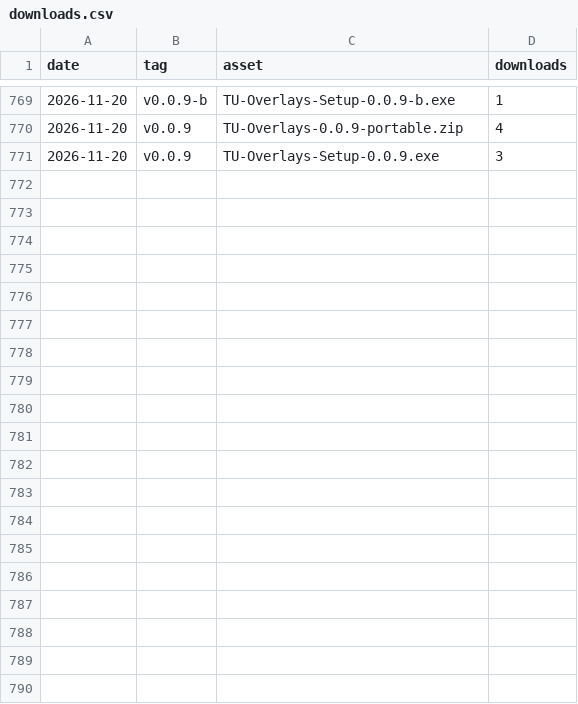
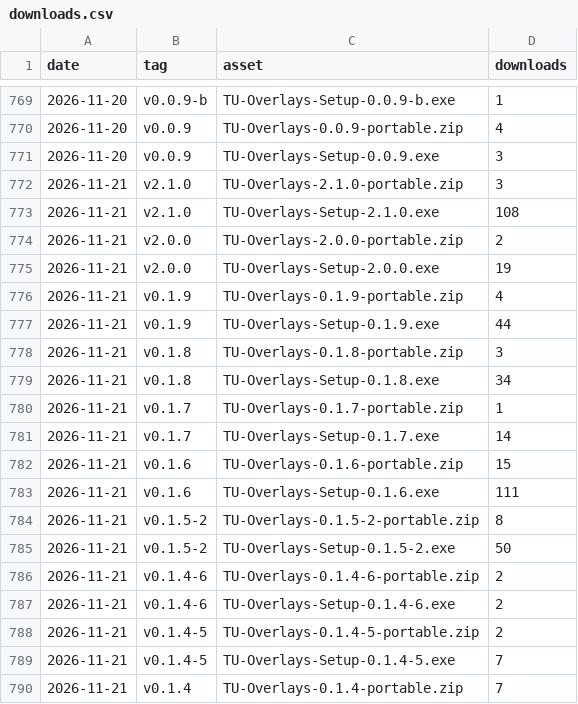
Before and after one commit to AVAILOFF/TUOverlays, a CSV file: downloads.csv, drawn as a sheet; only a part is shown, gaps mark what is left out; the diff covers the shown part only; the diff names each change by its address in the sheet, - before the commit and + after, or states it on an @@ line.

```diff
--- a/downloads.csv
+++ b/downloads.csv
+row 772: 2026-11-21 | v2.1.0 | TU-Overlays-2.1.0-portable.zip | 3
+row 773: 2026-11-21 | v2.1.0 | TU-Overlays-Setup-2.1.0.exe | 108
+row 774: 2026-11-21 | v2.0.0 | TU-Overlays-2.0.0-portable.zip | 2
+row 775: 2026-11-21 | v2.0.0 | TU-Overlays-Setup-2.0.0.exe | 19
+row 776: 2026-11-21 | v0.1.9 | TU-Overlays-0.1.9-portable.zip | 4
+row 777: 2026-11-21 | v0.1.9 | TU-Overlays-Setup-0.1.9.exe | 44
+row 778: 2026-11-21 | v0.1.8 | TU-Overlays-0.1.8-portable.zip | 3
+row 779: 2026-11-21 | v0.1.8 | TU-Overlays-Setup-0.1.8.exe | 34
+row 780: 2026-11-21 | v0.1.7 | TU-Overlays-0.1.7-portable.zip | 1
+row 781: 2026-11-21 | v0.1.7 | TU-Overlays-Setup-0.1.7.exe | 14
+row 782: 2026-11-21 | v0.1.6 | TU-Overlays-0.1.6-portable.zip | 15
+row 783: 2026-11-21 | v0.1.6 | TU-Overlays-Setup-0.1.6.exe | 111
+row 784: 2026-11-21 | v0.1.5-2 | TU-Overlays-0.1.5-2-portable.zip | 8
+row 785: 2026-11-21 | v0.1.5-2 | TU-Overlays-Setup-0.1.5-2.exe | 50
+row 786: 2026-11-21 | v0.1.4-6 | TU-Overlays-0.1.4-6-portable.zip | 2
+row 787: 2026-11-21 | v0.1.4-6 | TU-Overlays-Setup-0.1.4-6.exe | 2
+row 788: 2026-11-21 | v0.1.4-5 | TU-Overlays-0.1.4-5-portable.zip | 2
+row 789: 2026-11-21 | v0.1.4-5 | TU-Overlays-Setup-0.1.4-5.exe | 7
+row 790: 2026-11-21 | v0.1.4 | TU-Overlays-0.1.4-portable.zip | 7
```
Also changed, not shown: 15 added rows elsewhere in this file, 1 other file.
